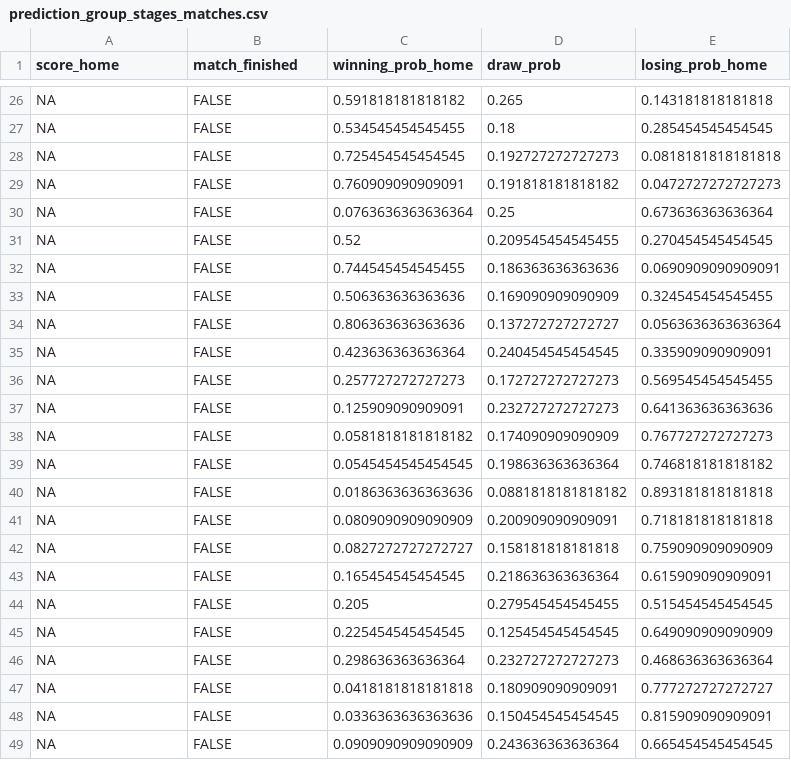
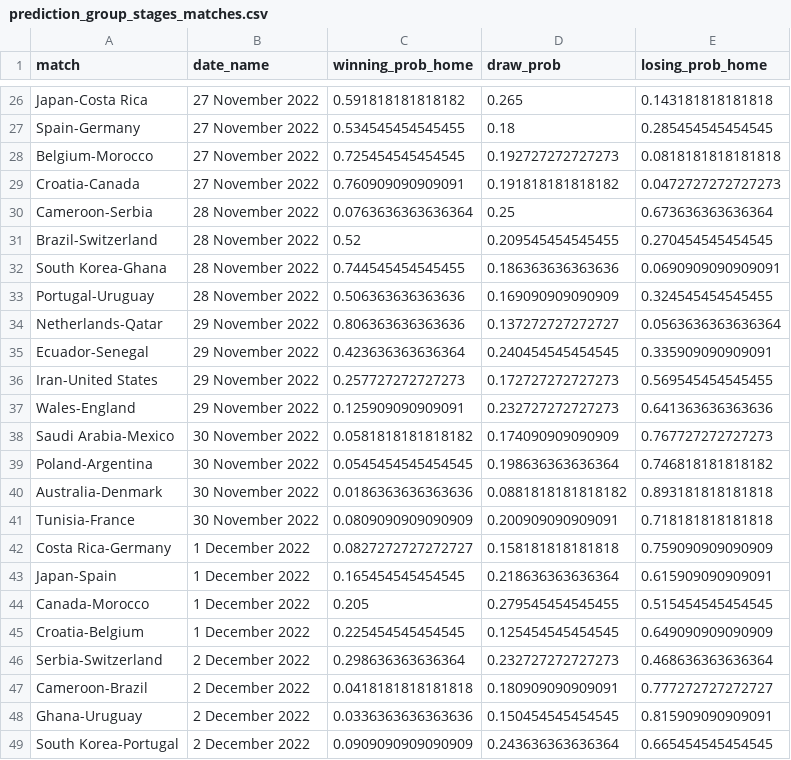
Before and after one commit to swissfootdata/national_teams, a CSV file: Output/prediction_group_stages_matches.csv, drawn as a sheet; only a part is shown, gaps mark what is left out; the diff covers the shown part only; the diff names each change by its address in the sheet, - before the commit and + after, or states it on an @@ line.

```diff
--- a/Output/prediction_group_stages_matches.csv
+++ b/Output/prediction_group_stages_matches.csv
-A1: score_home
+A1: match
-B1: match_finished
+B1: date_name
-A26 (match): NA
+A26 (match): Japan-Costa Rica
-B26:B29 (date_name): FALSE
+B26:B29 (date_name): 27 November 2022
-A27 (match): NA
+A27 (match): Spain-Germany
-A28 (match): NA
+A28 (match): Belgium-Morocco
-A29 (match): NA
+A29 (match): Croatia-Canada
-A30 (match): NA
+A30 (match): Cameroon-Serbia
-B30:B33 (date_name): FALSE
+B30:B33 (date_name): 28 November 2022
-A31 (match): NA
+A31 (match): Brazil-Switzerland
-A32 (match): NA
+A32 (match): South Korea-Ghana
-A33 (match): NA
+A33 (match): Portugal-Uruguay
-A34 (match): NA
+A34 (match): Netherlands-Qatar
-B34:B37 (date_name): FALSE
+B34:B37 (date_name): 29 November 2022
-A35 (match): NA
+A35 (match): Ecuador-Senegal
-A36 (match): NA
+A36 (match): Iran-United States
-A37 (match): NA
+A37 (match): Wales-England
-A38 (match): NA
+A38 (match): Saudi Arabia-Mexico
-B38:B41 (date_name): FALSE
+B38:B41 (date_name): 30 November 2022
-A39 (match): NA
+A39 (match): Poland-Argentina
-A40 (match): NA
+A40 (match): Australia-Denmark
-A41 (match): NA
+A41 (match): Tunisia-France
-A42 (match): NA
+A42 (match): Costa Rica-Germany
-B42:B45 (date_name): FALSE
+B42:B45 (date_name): 1 December 2022
-A43 (match): NA
+A43 (match): Japan-Spain
-A44 (match): NA
+A44 (match): Canada-Morocco
-A45 (match): NA
+A45 (match): Croatia-Belgium
-A46 (match): NA
+A46 (match): Serbia-Switzerland
-B46:B49 (date_name): FALSE
+B46:B49 (date_name): 2 December 2022
-A47 (match): NA
+A47 (match): Cameroon-Brazil
-A48 (match): NA
+A48 (match): Ghana-Uruguay
-A49 (match): NA
+A49 (match): South Korea-Portugal
```
Also changed, not shown: 48 edited cells elsewhere in this file, 2 other files.
